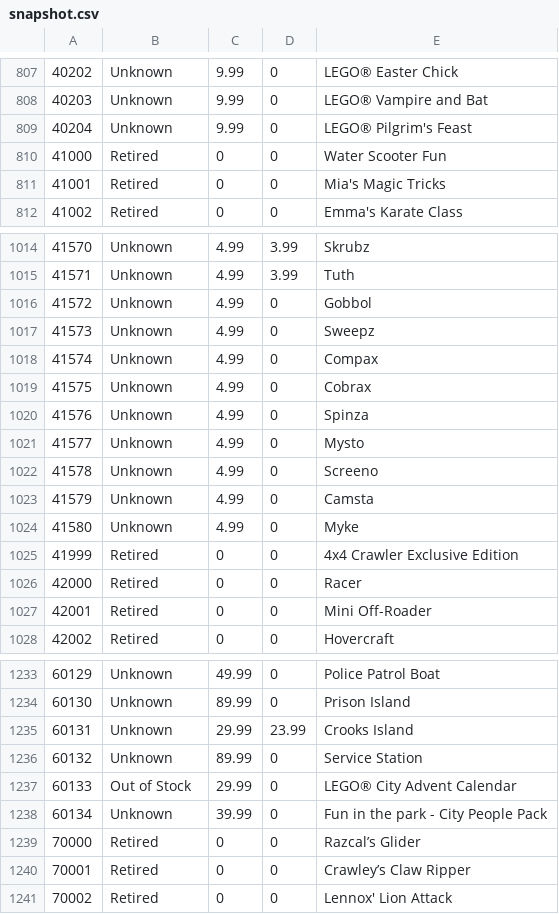
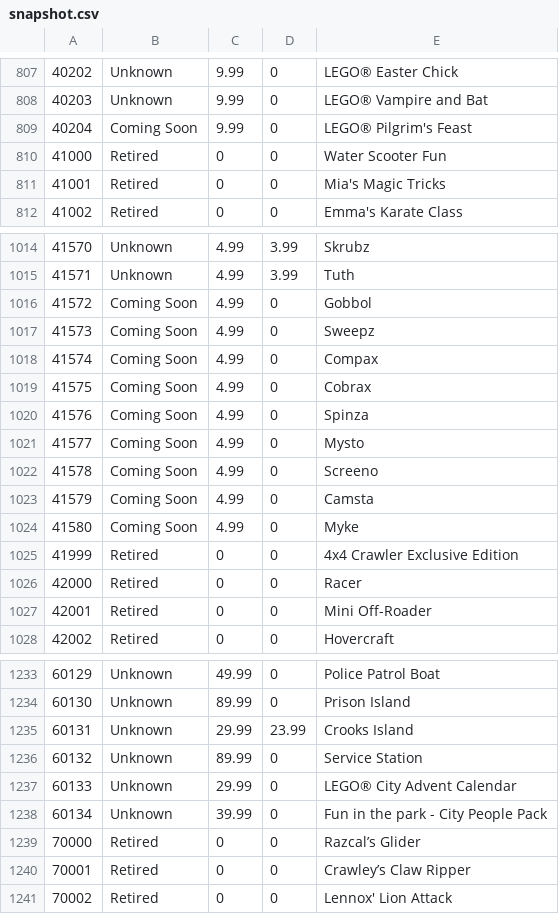
Before and after one commit to hokerlong/lego, a CSV file: lego_scan/snapshot.csv, drawn as a sheet; only a part is shown, gaps mark what is left out.

Commit message:
update 201609301600 snapshot

```diff
--- a/lego_scan/snapshot.csv
+++ b/lego_scan/snapshot.csv
@@ -808,3 +808,3 @@
 40203,"Unknown",9.99,0,"LEGO® Vampire and Bat"
-40204,"Unknown",9.99,0,"LEGO® Pilgrim's Feast"
+40204,"Coming Soon",9.99,0,"LEGO® Pilgrim's Feast"
 41000,"Retired",0,0,"Water Scooter Fun"
@@ -1015,11 +1015,11 @@
 41571,"Unknown",4.99,3.99,"Tuth"
-41572,"Unknown",4.99,0,"Gobbol"
-41573,"Unknown",4.99,0,"Sweepz"
-41574,"Unknown",4.99,0,"Compax"
-41575,"Unknown",4.99,0,"Cobrax"
-41576,"Unknown",4.99,0,"Spinza"
-41577,"Unknown",4.99,0,"Mysto"
-41578,"Unknown",4.99,0,"Screeno"
-41579,"Unknown",4.99,0,"Camsta"
-41580,"Unknown",4.99,0,"Myke"
+41572,"Coming Soon",4.99,0,"Gobbol"
+41573,"Coming Soon",4.99,0,"Sweepz"
+41574,"Coming Soon",4.99,0,"Compax"
+41575,"Coming Soon",4.99,0,"Cobrax"
+41576,"Coming Soon",4.99,0,"Spinza"
+41577,"Coming Soon",4.99,0,"Mysto"
+41578,"Coming Soon",4.99,0,"Screeno"
+41579,"Coming Soon",4.99,0,"Camsta"
+41580,"Coming Soon",4.99,0,"Myke"
 41999,"Retired",0,0,"4x4 Crawler Exclusive Edition"
@@ -1236,3 +1236,3 @@
 60132,"Unknown",89.99,0,"Service Station"
-60133,"Out of Stock",29.99,0,"LEGO® City Advent Calendar"
+60133,"Unknown",29.99,0,"LEGO® City Advent Calendar"
 60134,"Unknown",39.99,0,"Fun in the park - City People Pack"
```
